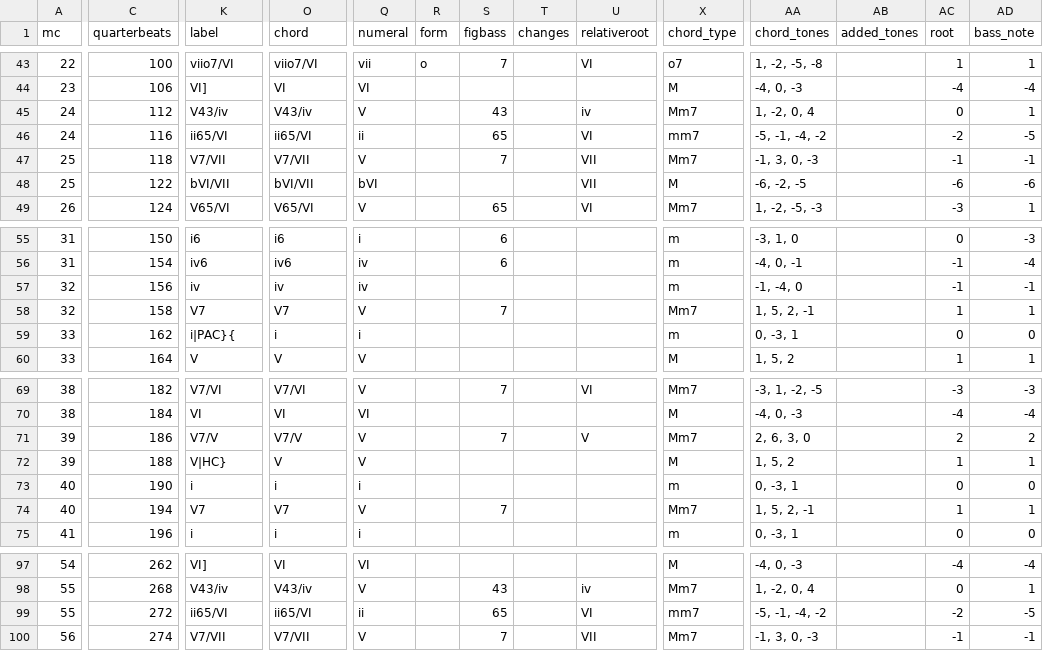
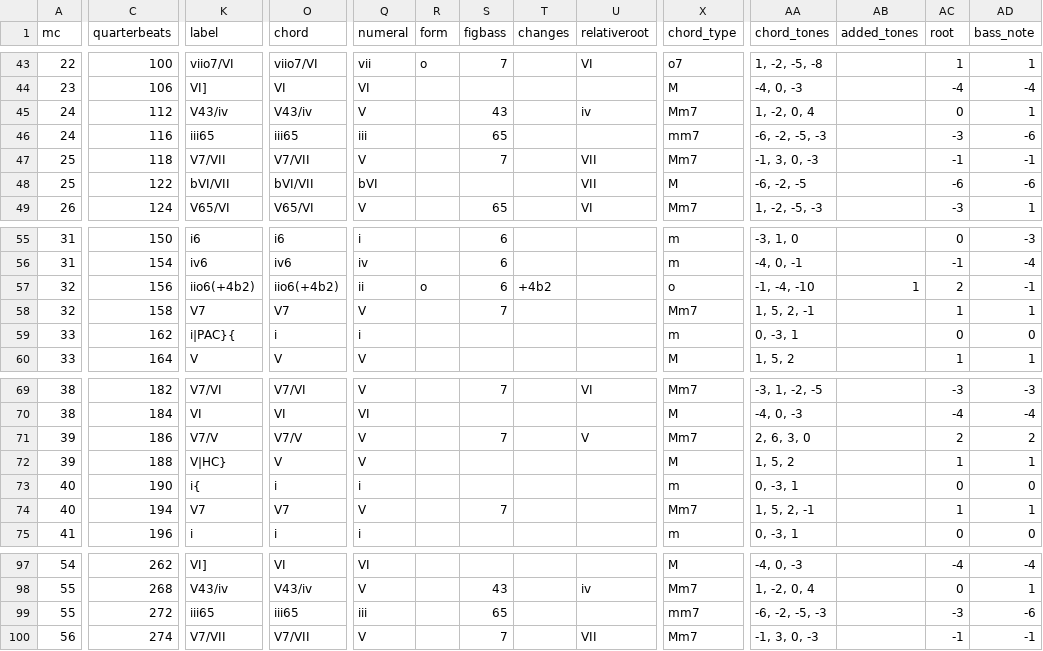
Before and after one commit to DCMLab/mahler_kindertotenlieder, a TSV file: harmonies/kindertotenlieder_03_wenn_dein_mutterlein.harmonies.tsv, drawn as a sheet; only a part is shown, gaps mark what is left out; the diff covers the shown part only; the diff names each change by its address in the sheet, - before the commit and + after, or states it on an @@ line.

```diff
--- a/harmonies/kindertotenlieder_03_wenn_dein_mutterlein.harmonies.tsv
+++ b/harmonies/kindertotenlieder_03_wenn_dein_mutterlein.harmonies.tsv
-K46 (label): ii65/VI
+K46 (label): iii65
-O46 (chord): ii65/VI
+O46 (chord): iii65
-Q46 (numeral): ii
+Q46 (numeral): iii
-U46 (relativeroot): VI
+U46 (relativeroot): (empty)
-AA46 (chord_tones): -5, -1, -4, -2
+AA46 (chord_tones): -6, -2, -5, -3
-AC46 (root): -2
+AC46 (root): -3
-AD46 (bass_note): -5
+AD46 (bass_note): -6
-K57 (label): iv
+K57 (label): iio6(+4b2)
-O57 (chord): iv
+O57 (chord): iio6(+4b2)
-Q57 (numeral): iv
+Q57 (numeral): ii
-R57 (form): (empty)
+R57 (form): o
-S57 (figbass): (empty)
+S57 (figbass): 6
-T57 (changes): (empty)
+T57 (changes): +4b2
-X57 (chord_type): m
+X57 (chord_type): o
-AA57 (chord_tones): -1, -4, 0
+AA57 (chord_tones): -1, -4, -10
-AB57 (added_tones): (empty)
+AB57 (added_tones): 1
-AC57 (root): -1
+AC57 (root): 2
-K73 (label): i
+K73 (label): i{
-K99 (label): ii65/VI
+K99 (label): iii65
-O99 (chord): ii65/VI
+O99 (chord): iii65
-Q99 (numeral): ii
+Q99 (numeral): iii
-U99 (relativeroot): VI
+U99 (relativeroot): (empty)
-AA99 (chord_tones): -5, -1, -4, -2
+AA99 (chord_tones): -6, -2, -5, -3
-AC99 (root): -2
+AC99 (root): -3
-AD99 (bass_note): -5
+AD99 (bass_note): -6
```
Also changed, not shown: 1 edited cell elsewhere in this file, chords/kindertotenlieder_03_wenn_dein_mutterlein.chords.tsv, reviewed/kindertotenlieder_03_wenn_dein_mutterlein_reviewed.tsv, 6 other files.
